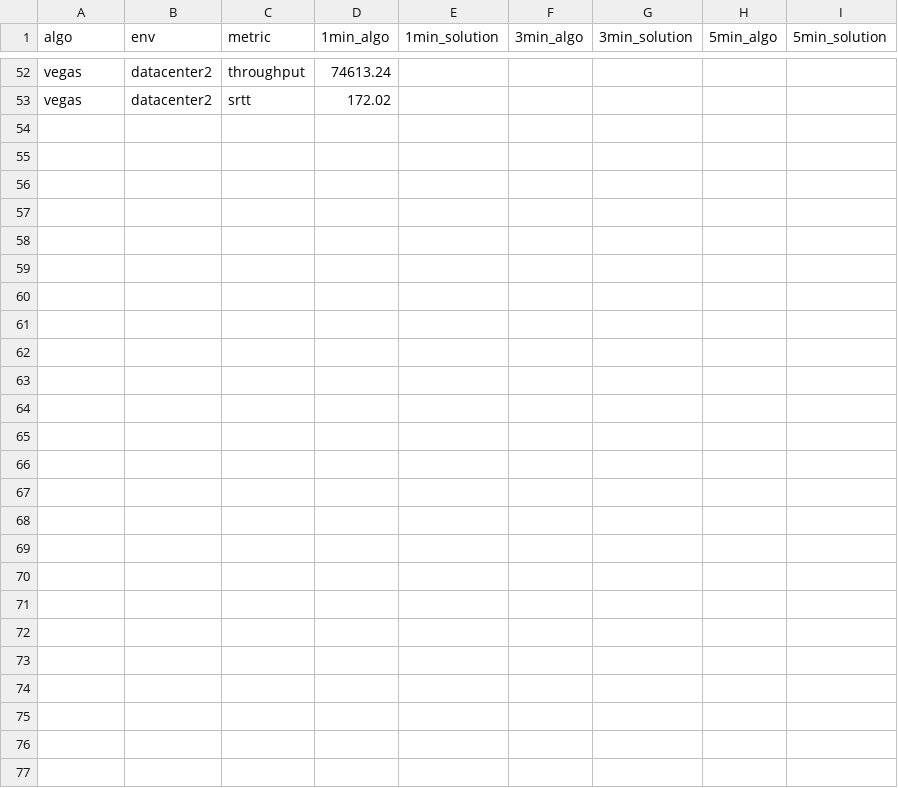
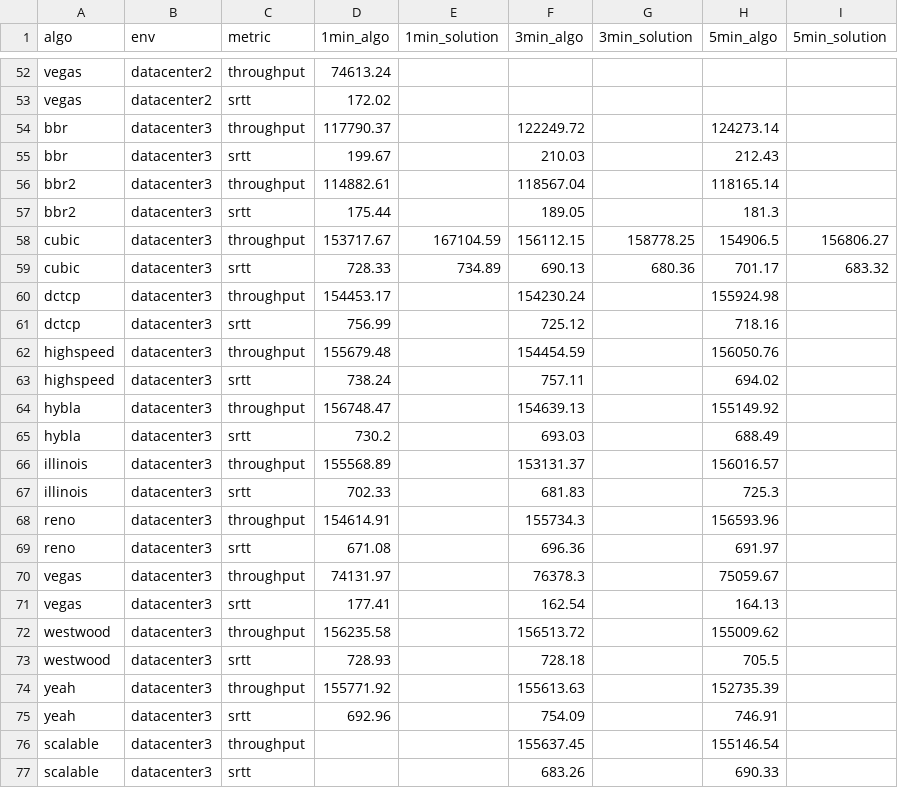
Before and after one commit to sofianealhoz/Dynamic_CCA_Selection, a CSV file: benchmark_data_troughput_and_srtt.csv, drawn as a sheet; only a part is shown, gaps mark what is left out.

```diff
--- a/benchmark_data_troughput_and_srtt.csv
+++ b/benchmark_data_troughput_and_srtt.csv
@@ -53 +53,25 @@ vegas,datacenter2,throughput,74613.24,,,,,
 vegas,datacenter2,srtt,172.02,,,,,
+bbr,datacenter3,throughput,117790.37,,122249.72,,124273.14,
+bbr,datacenter3,srtt,199.67,,210.03,,212.43,
+bbr2,datacenter3,throughput,114882.61,,118567.04,,118165.14,
+bbr2,datacenter3,srtt,175.44,,189.05,,181.3,
+cubic,datacenter3,throughput,153717.67,167104.59,156112.15,158778.25,154906.5,156806.27
+cubic,datacenter3,srtt,728.33,734.89,690.13,680.36,701.17,683.32
+dctcp,datacenter3,throughput,154453.17,,154230.24,,155924.98,
+dctcp,datacenter3,srtt,756.99,,725.12,,718.16,
+highspeed,datacenter3,throughput,155679.48,,154454.59,,156050.76,
+highspeed,datacenter3,srtt,738.24,,757.11,,694.02,
+hybla,datacenter3,throughput,156748.47,,154639.13,,155149.92,
+hybla,datacenter3,srtt,730.2,,693.03,,688.49,
+illinois,datacenter3,throughput,155568.89,,153131.37,,156016.57,
+illinois,datacenter3,srtt,702.33,,681.83,,725.3,
+reno,datacenter3,throughput,154614.91,,155734.3,,156593.96,
+reno,datacenter3,srtt,671.08,,696.36,,691.97,
+vegas,datacenter3,throughput,74131.97,,76378.3,,75059.67,
+vegas,datacenter3,srtt,177.41,,162.54,,164.13,
+westwood,datacenter3,throughput,156235.58,,156513.72,,155009.62,
+westwood,datacenter3,srtt,728.93,,728.18,,705.5,
+yeah,datacenter3,throughput,155771.92,,155613.63,,152735.39,
+yeah,datacenter3,srtt,692.96,,754.09,,746.91,
+scalable,datacenter3,throughput,,,155637.45,,155146.54,
+scalable,datacenter3,srtt,,,683.26,,690.33,
```
Also changed, not shown: 1 other file.
